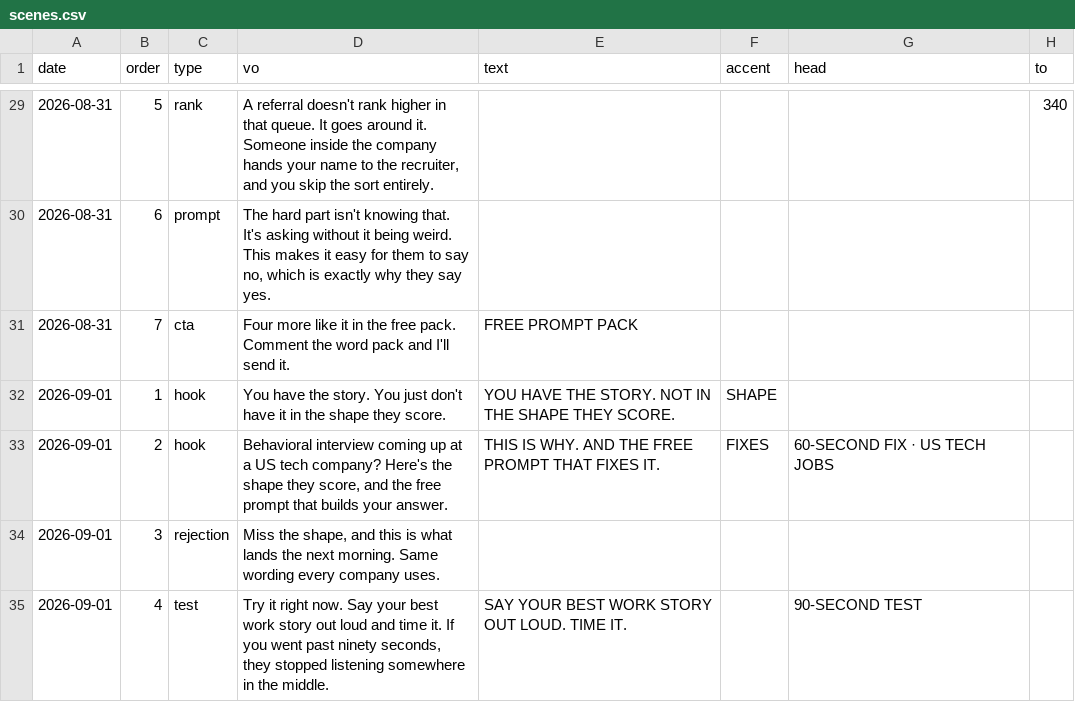
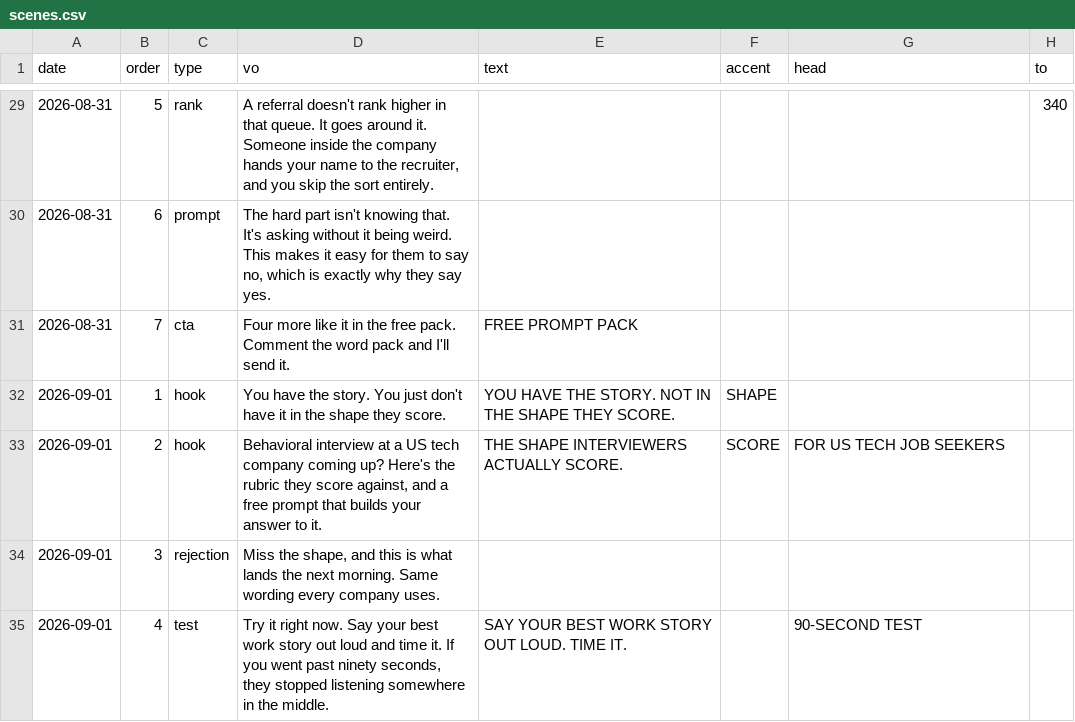
Before and after one commit to buriedbybots-sketch/buried-by-bots-pipeline, a CSV file: sheet/scenes.csv, drawn as a sheet; only a part is shown, gaps mark what is left out; the diff covers the shown part only; the diff names each change by its address in the sheet, - before the commit and + after, or states it on an @@ line.

```diff
--- a/sheet/scenes.csv
+++ b/sheet/scenes.csv
-D33 (vo): Behavioral interview coming up at a US tech company? Here's the shape they score, and the free prompt that builds your answer.
+D33 (vo): Behavioral interview at a US tech company coming up? Here's the rubric they score against, and a free prompt that builds your answer to it.
-E33 (text): THIS IS WHY. AND THE FREE PROMPT THAT FIXES IT.
+E33 (text): THE SHAPE INTERVIEWERS ACTUALLY SCORE.
-F33 (accent): FIXES
+F33 (accent): SCORE
-G33 (head): 60-SECOND FIX · US TECH JOBS
+G33 (head): FOR US TECH JOB SEEKERS
```
Also changed, not shown: 19 edited cells elsewhere in this file, sheet/videos.csv, 17 other files.
